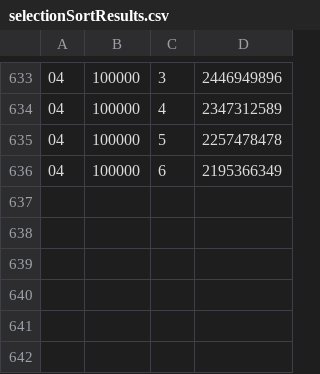
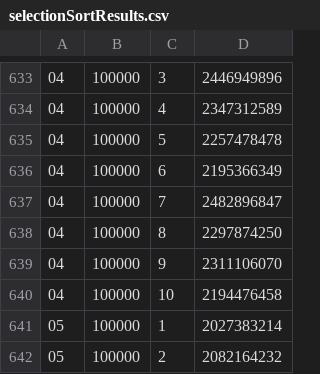
Before and after one commit to Algorithms-and-Data-Structures-2021/semester-work-heap-and-selection-sort, a CSV file: benchmark/results/selectionSortResults.csv, drawn as a sheet; only a part is shown, gaps mark what is left out.

Commit message:
heap sort, benchmark update

```diff
--- a/benchmark/results/selectionSortResults.csv
+++ b/benchmark/results/selectionSortResults.csv
@@ -636 +636,7 @@
 04,100000,6,2195366349
+04,100000,7,2482896847
+04,100000,8,2297874250
+04,100000,9,2311106070
+04,100000,10,2194476458
+05,100000,1,2027383214
+05,100000,2,2082164232
```
